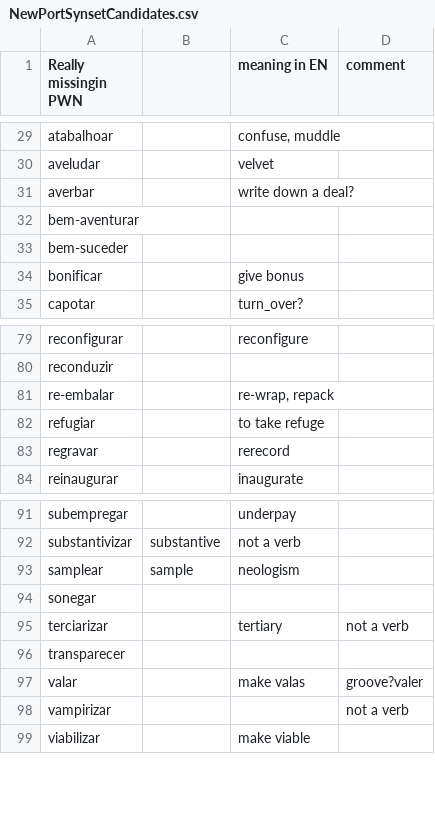
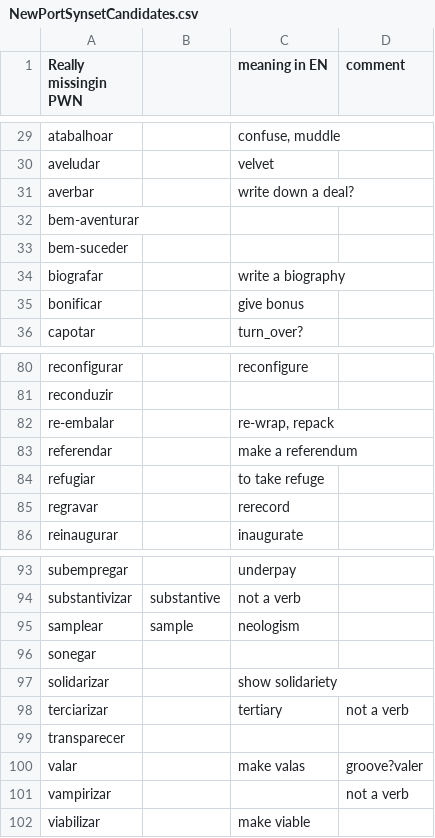
Before and after one commit to own-pt/cl-wnbrowser, a CSV file: corpora/NewPortSynsetCandidates.csv, drawn as a sheet; only a part is shown, gaps mark what is left out; the diff names each change by its address in the sheet, - before the commit and + after, or states it on an @@ line.

Commit message:
more difficult verbs

```diff
--- a/corpora/NewPortSynsetCandidates.csv
+++ b/corpora/NewPortSynsetCandidates.csv
+row 34: biografar |  | write a biography
+row 83: referendar |  | make a referendum
+row 97: solidarizar |  | show solidariety
```
